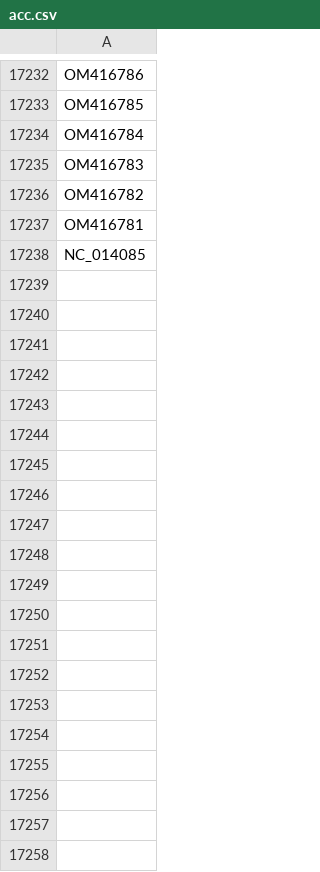
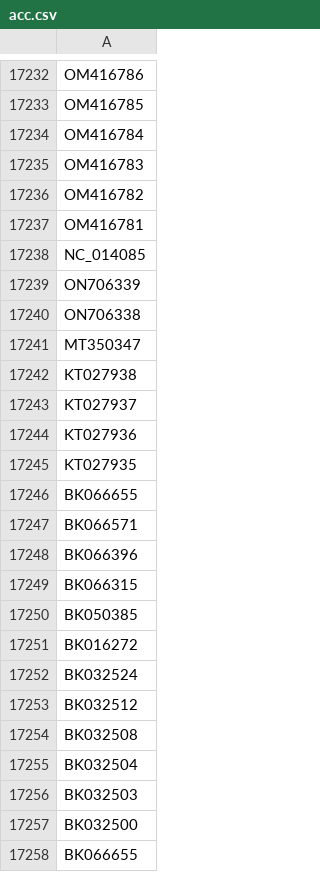
Before and after one commit to Laubscher/Anelloviruses, a CSV file: src/acc.csv, drawn as a sheet; only a part is shown, gaps mark what is left out; the diff covers the shown part only.

```diff
--- a/src/acc.csv
+++ b/src/acc.csv
@@ -17238 +17238,21 @@ OM416781
 NC_014085
+ON706339
+ON706338
+MT350347
+KT027938
+KT027937
+KT027936
+KT027935
+BK066655
+BK066571
+BK066396
+BK066315
+BK050385
+BK016272
+BK032524
+BK032512
+BK032508
+BK032504
+BK032503
+BK032500
+BK066655
```
Also changed, not shown: 20 added rows elsewhere in this file, 24 other files.
